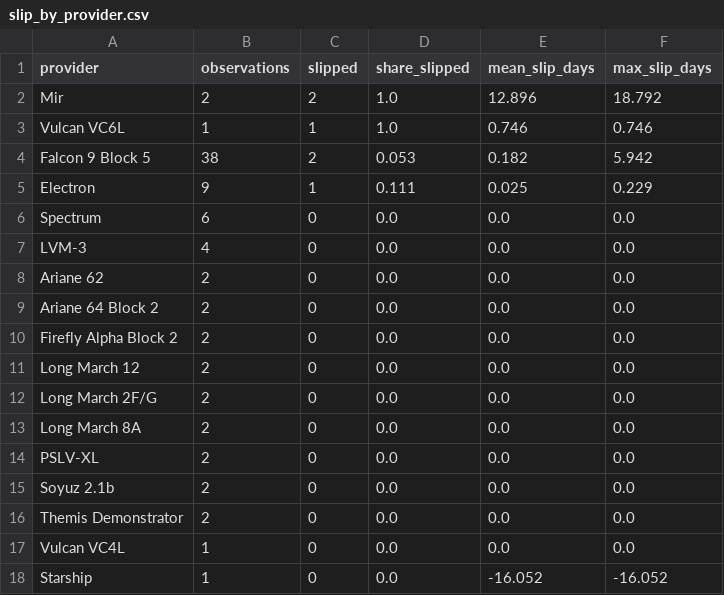
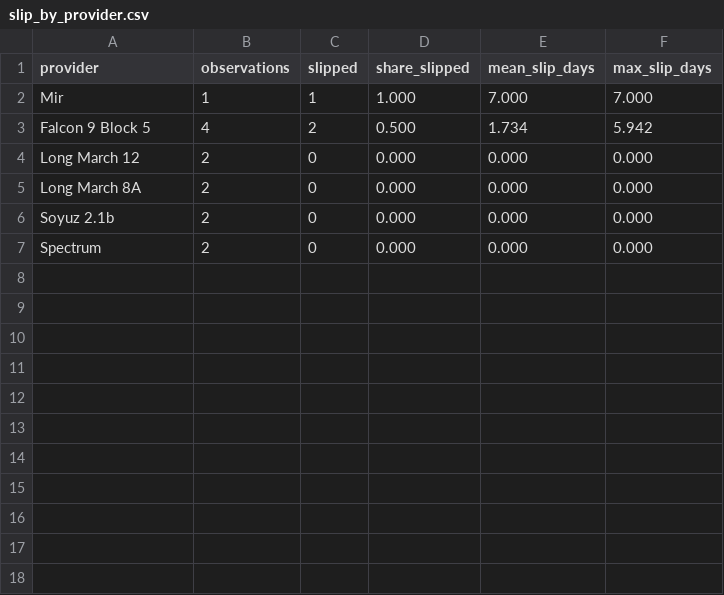
Before and after one commit to RadioJupiter/space-modeling, a CSV file: data/slip_by_provider.csv, drawn as a sheet.

Commit message:
Filter placeholder (low-precision) NETs out of slip stats
Port the Launch Delay Watch precision rule: a comparison counts only
when both NETs are timed to the hour or better, and a slip is a later
move of at least 1 hour. Older snapshots use the midnight / zero-window
heuristic; new snapshots record LL2 net_precision, window_start, and
window_end.

The previous "Mir 19-day slip" was a placeholder artifact (timed NET
replaced by a month-end date) and is excluded. Regenerated
slip_summary and slip_by_provider from the three weekly snapshots.

```diff
--- a/data/slip_by_provider.csv
+++ b/data/slip_by_provider.csv
@@ -1,18 +1,7 @@
 provider,observations,slipped,share_slipped,mean_slip_days,max_slip_days
-Mir,2,2,1.0,12.896,18.792
-Vulcan VC6L,1,1,1.0,0.746,0.746
-Falcon 9 Block 5,38,2,0.053,0.182,5.942
-Electron,9,1,0.111,0.025,0.229
-Spectrum,6,0,0.0,0.0,0.0
-LVM-3,4,0,0.0,0.0,0.0
-Ariane 62,2,0,0.0,0.0,0.0
-Ariane 64 Block 2,2,0,0.0,0.0,0.0
-Firefly Alpha Block 2,2,0,0.0,0.0,0.0
-Long March 12,2,0,0.0,0.0,0.0
-Long March 2F/G,2,0,0.0,0.0,0.0
-Long March 8A,2,0,0.0,0.0,0.0
-PSLV-XL,2,0,0.0,0.0,0.0
-Soyuz 2.1b,2,0,0.0,0.0,0.0
-Themis Demonstrator,2,0,0.0,0.0,0.0
-Vulcan VC4L,1,0,0.0,0.0,0.0
-Starship,1,0,0.0,-16.052,-16.052
+Mir,1,1,1.000,7.000,7.000
+Falcon 9 Block 5,4,2,0.500,1.734,5.942
+Long March 12,2,0,0.000,0.000,0.000
+Long March 8A,2,0,0.000,0.000,0.000
+Soyuz 2.1b,2,0,0.000,0.000,0.000
+Spectrum,2,0,0.000,0.000,0.000
```
Also changed, not shown: 10 other files.
